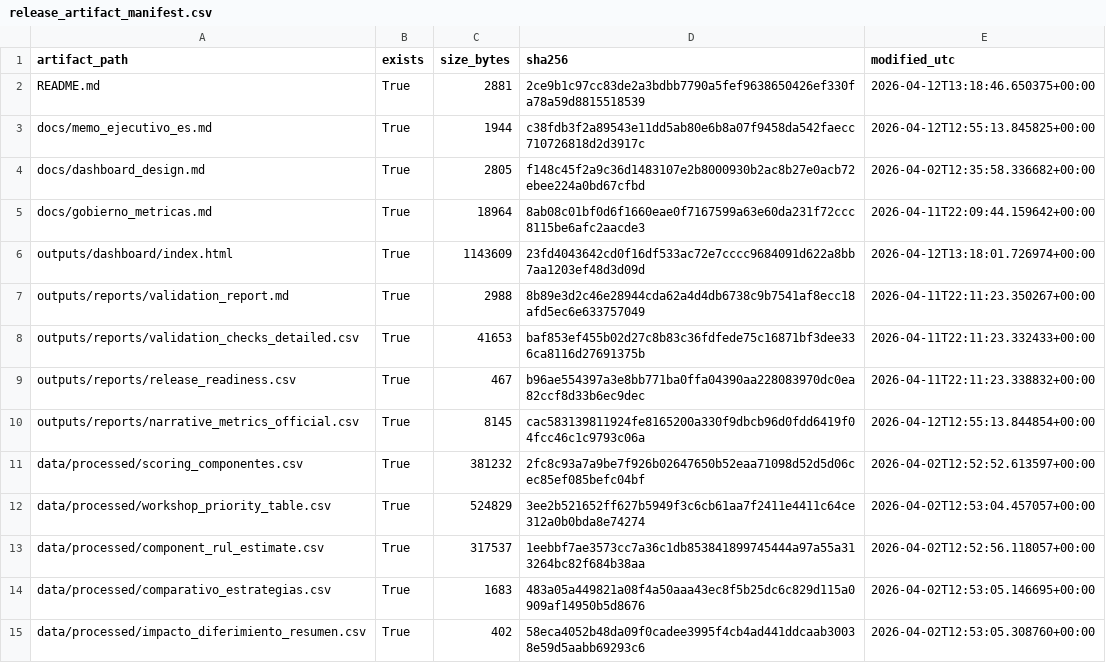
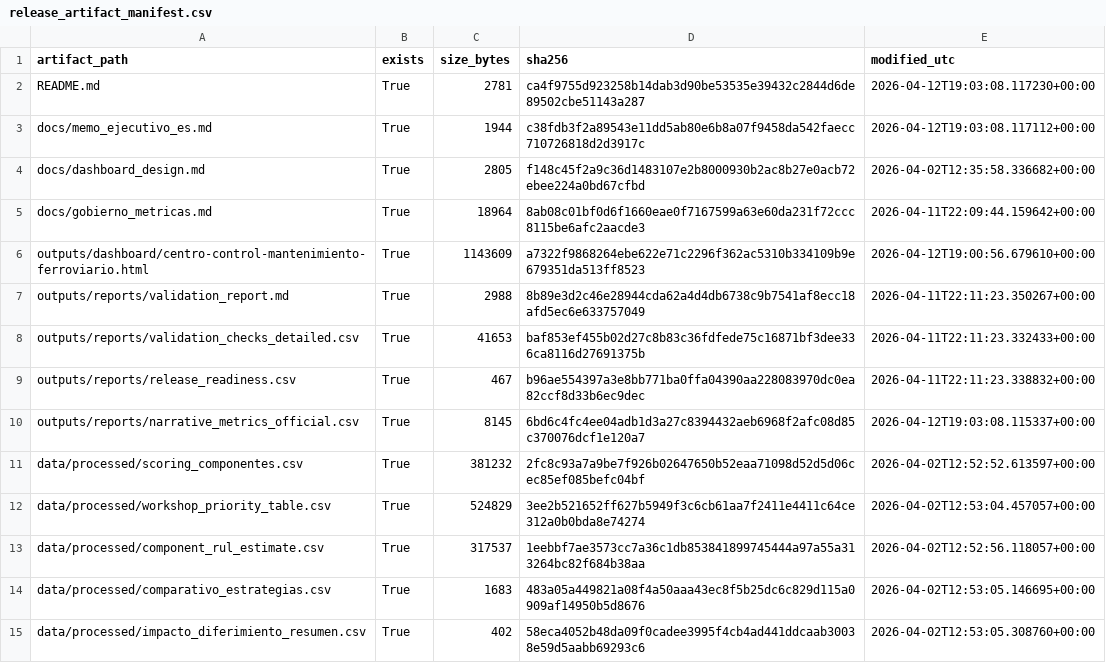
Before and after one commit to mfidalgomartins/inteligencia-mantenimiento-ferroviario-cbm, a CSV file: outputs/reports/release_artifact_manifest.csv, drawn as a sheet.

```diff
--- a/outputs/reports/release_artifact_manifest.csv
+++ b/outputs/reports/release_artifact_manifest.csv
@@ -1,7 +1,7 @@
 artifact_path,exists,size_bytes,sha256,modified_utc
-README.md,True,2881,2ce9b1c97cc83de2a3bdbb7790a5fef9638650426ef330fa78a59d8815518539,2026-04-12T13:18:46.650375+00:00
-docs/memo_ejecutivo_es.md,True,1944,c38fdb3f2a89543e11dd5ab80e6b8a07f9458da542faecc710726818d2d3917c,2026-04-12T12:55:13.845825+00:00
+README.md,True,2781,ca4f9755d923258b14dab3d90be53535e39432c2844d6de89502cbe51143a287,2026-04-12T19:03:08.117230+00:00
+docs/memo_ejecutivo_es.md,True,1944,c38fdb3f2a89543e11dd5ab80e6b8a07f9458da542faecc710726818d2d3917c,2026-04-12T19:03:08.117112+00:00
 docs/dashboard_design.md,True,2805,f148c45f2a9c36d1483107e2b8000930b2ac8b27e0acb72ebee224a0bd67cfbd,2026-04-02T12:35:58.336682+00:00
 docs/gobierno_metricas.md,True,18964,8ab08c01bf0d6f1660eae0f7167599a63e60da231f72ccc8115be6afc2aacde3,2026-04-11T22:09:44.159642+00:00
-outputs/dashboard/index.html,True,1143609,23fd4043642cd0f16df533ac72e7cccc9684091d622a8bb7aa1203ef48d3d09d,2026-04-12T13:18:01.726974+00:00
+outputs/dashboard/centro-control-mantenimiento-ferroviario.html,True,1143609,a7322f9868264ebe622e71c2296f362ac5310b334109b9e679351da513ff8523,2026-04-12T19:00:56.679610+00:00
 outputs/reports/validation_report.md,True,2988,8b89e3d2c46e28944cda62a4d4db6738c9b7541af8ecc18afd5ec6e633757049,2026-04-11T22:11:23.350267+00:00
@@ -9,3 +9,3 @@ outputs/reports/validation_checks_detailed.csv,True,41653,baf853ef455b02d27c8b83
 outputs/reports/release_readiness.csv,True,467,b96ae554397a3e8bb771ba0ffa04390aa228083970dc0ea82ccf8d33b6ec9dec,2026-04-11T22:11:23.338832+00:00
-outputs/reports/narrative_metrics_official.csv,True,8145,cac583139811924fe8165200a330f9dbcb96d0fdd6419f04fcc46c1c9793c06a,2026-04-12T12:55:13.844854+00:00
+outputs/reports/narrative_metrics_official.csv,True,8145,6bd6c4fc4ee04adb1d3a27c8394432aeb6968f2afc08d85c370076dcf1e120a7,2026-04-12T19:03:08.115337+00:00
 data/processed/scoring_componentes.csv,True,381232,2fc8c93a7a9be7f926b02647650b52eaa71098d52d5d06cec85ef085befc04bf,2026-04-02T12:52:52.613597+00:00
```
Also changed, not shown: outputs/reports/narrative_artifact_mapping.csv, outputs/reports/narrative_hardcoded_audit.csv, 21 other files.
